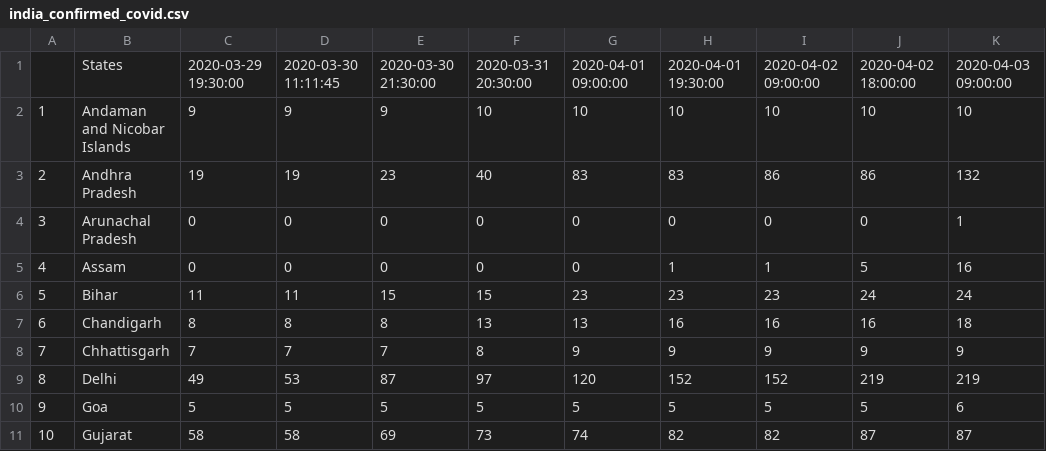
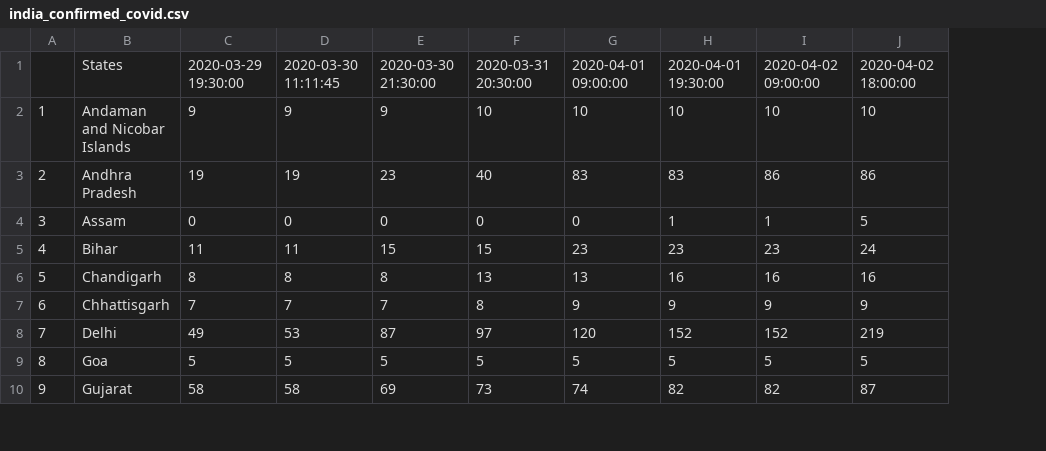
Before and after one commit to anmoledewan/CovidScrapper, a CSV file: CovidScrapper/india_confirmed_covid.csv, drawn as a sheet; only a part is shown; removed rows and columns are numbered as before the commit, all else as after; the diff names each change by its address in the sheet, - before the commit and + after, or states it on an @@ line.

Commit message:
Revert "india 3 april morning"
This reverts commit 95bb74dd2bff63be8f66bd5f7b82669045121212.

```diff
--- a/CovidScrapper/india_confirmed_covid.csv
+++ b/CovidScrapper/india_confirmed_covid.csv
-column K, rows 1-3: 2020-04-03 09:00:00 | 10 | 132; rows 5-11: 16 | 24 | 18 | 9 | 219 | 6 | 87
-row 4: 3 | Arunachal Pradesh | 0 | 0 | 0 | 0 | 0 | 0 | 0 | 0 | 1
@@ column A renumbered from row 4 down @@
```
Also changed, not shown: CovidScrapper/india_death_covid.csv, CovidScrapper/india_recovered_covid.csv.
